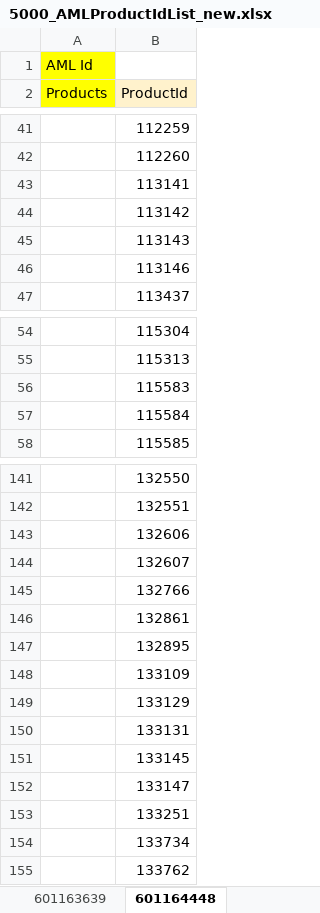
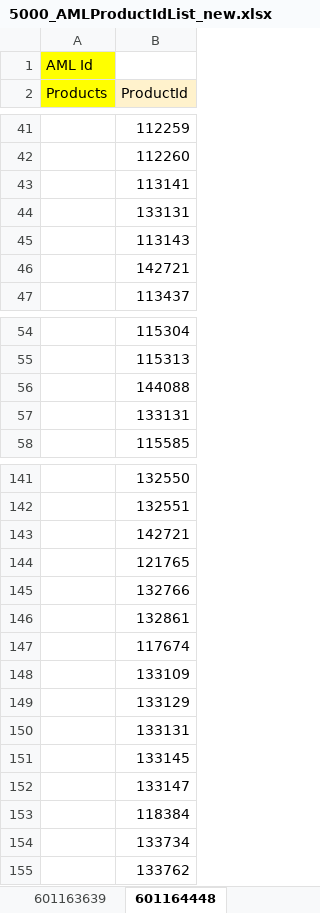
Before and after one commit to GuruprasadKini/PACE-UserData, an Excel workbook: ExcelData/File/5000_AMLProductIdList_new.xlsx, sheet 601164448, drawn as a sheet; only a part is shown, gaps mark what is left out; values as stored, in another font and other column widths than the file's, no borders; the diff covers the shown part only; the diff names each change by its address in the sheet, - before the commit and + after, or states it on an @@ line.

```diff
--- a/ExcelData/File/5000_AMLProductIdList_new.xlsx (sheet 601164448)
+++ b/ExcelData/File/5000_AMLProductIdList_new.xlsx (sheet 601164448)
-B44 (ProductId): 113142
+B44 (ProductId): 133131
-B46 (ProductId): 113146
+B46 (ProductId): 142721
-B56 (ProductId): 115583
+B56 (ProductId): 144088
-B57 (ProductId): 115584
+B57 (ProductId): 133131
-B143 (ProductId): 132606
+B143 (ProductId): 142721
-B144 (ProductId): 132607
+B144 (ProductId): 121765
-B147 (ProductId): 132895
+B147 (ProductId): 117674
-B153 (ProductId): 133251
+B153 (ProductId): 118384
```
Also changed, not shown: 9 edited cells elsewhere in this sheet, sheet 601165250, sheet 601165366, sheet 601171566, sheet 601176557, sheet 601176580, sheet 601176600, 41 more sheets, ExcelData/File/UserData.xlsx, 9 other files.
